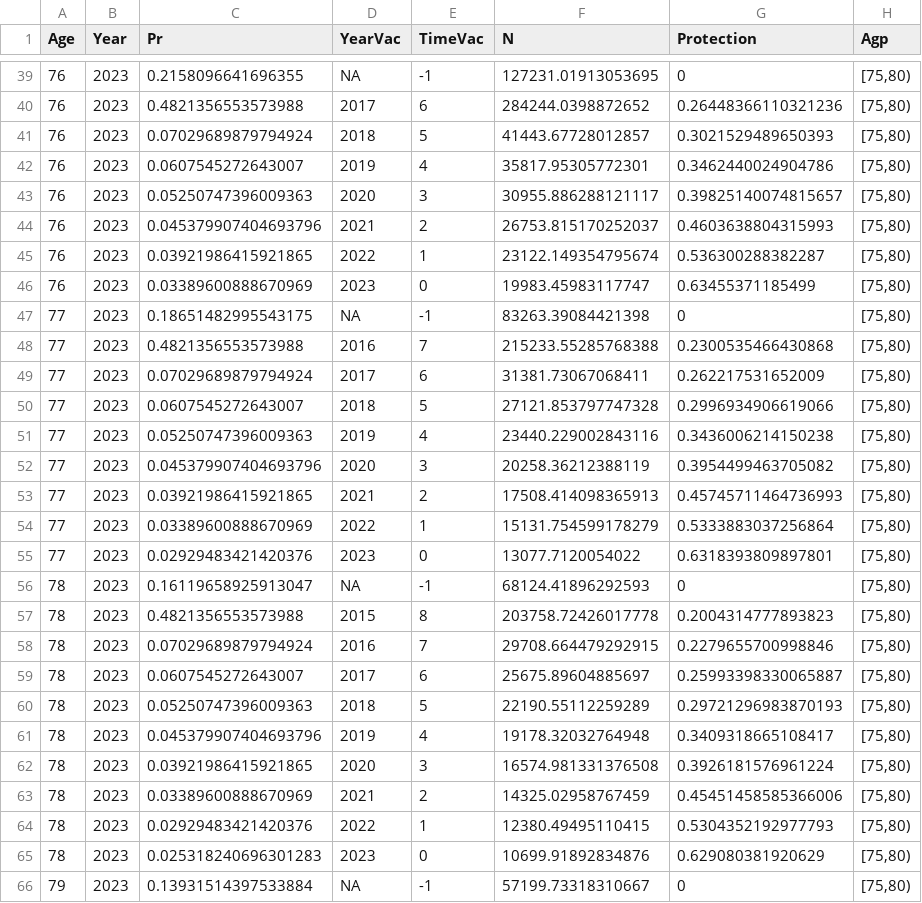
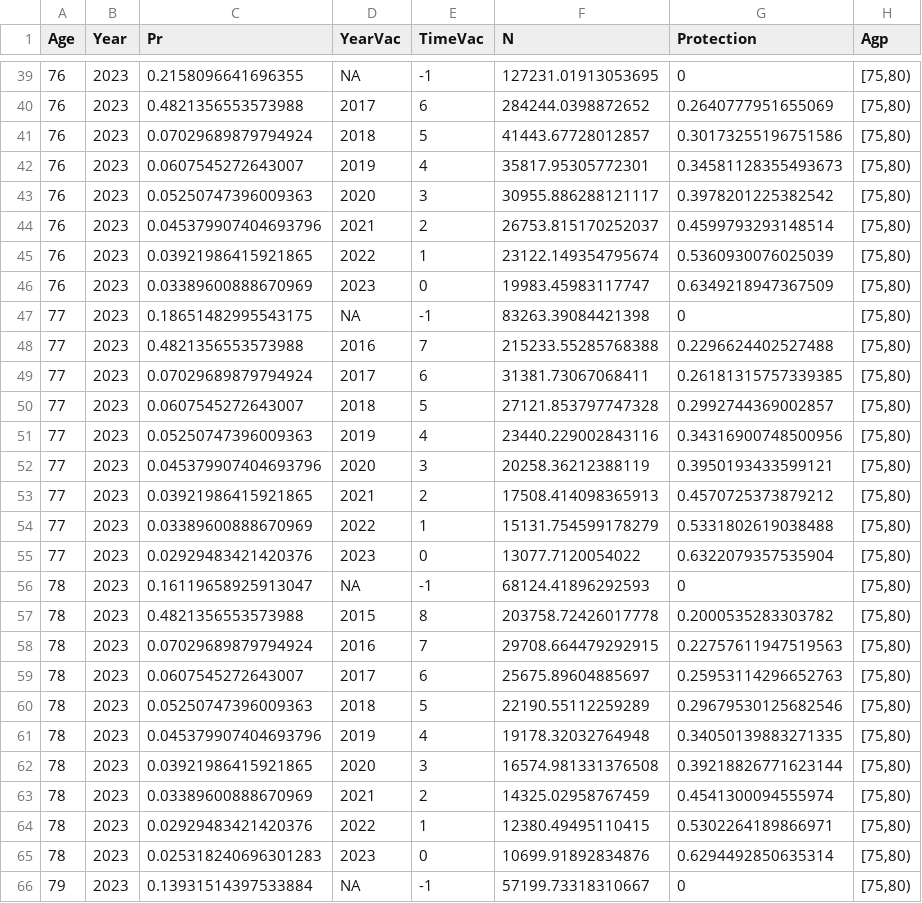
Before and after one commit to TimeWz667/HPRU_Shingrix, a CSV file: docs/tabs/sim_profile.csv, drawn as a sheet; only a part is shown, gaps mark what is left out; the diff covers the shown part only.

```diff
--- a/docs/tabs/sim_profile.csv
+++ b/docs/tabs/sim_profile.csv
@@ -39,28 +39,28 @@ Age,Year,Pr,YearVac,TimeVac,N,Protection,Agp
 76,2023,0.2158096641696355,NA,-1,127231.01913053695,0,"[75,80)"
-76,2023,0.4821356553573988,2017,6,284244.0398872652,0.26448366110321236,"[75,80)"
-76,2023,0.07029689879794924,2018,5,41443.67728012857,0.3021529489650393,"[75,80)"
-76,2023,0.0607545272643007,2019,4,35817.95305772301,0.3462440024904786,"[75,80)"
-76,2023,0.05250747396009363,2020,3,30955.886288121117,0.39825140074815657,"[75,80)"
-76,2023,0.045379907404693796,2021,2,26753.815170252037,0.4603638804315993,"[75,80)"
-76,2023,0.03921986415921865,2022,1,23122.149354795674,0.536300288382287,"[75,80)"
-76,2023,0.03389600888670969,2023,0,19983.45983117747,0.63455371185499,"[75,80)"
+76,2023,0.4821356553573988,2017,6,284244.0398872652,0.2640777951655069,"[75,80)"
+76,2023,0.07029689879794924,2018,5,41443.67728012857,0.30173255196751586,"[75,80)"
+76,2023,0.0607545272643007,2019,4,35817.95305772301,0.34581128355493673,"[75,80)"
+76,2023,0.05250747396009363,2020,3,30955.886288121117,0.3978201225382542,"[75,80)"
+76,2023,0.045379907404693796,2021,2,26753.815170252037,0.4599793293148514,"[75,80)"
+76,2023,0.03921986415921865,2022,1,23122.149354795674,0.5360930076025039,"[75,80)"
+76,2023,0.03389600888670969,2023,0,19983.45983117747,0.6349218947367509,"[75,80)"
 77,2023,0.18651482995543175,NA,-1,83263.39084421398,0,"[75,80)"
-77,2023,0.4821356553573988,2016,7,215233.55285768388,0.2300535466430868,"[75,80)"
-77,2023,0.07029689879794924,2017,6,31381.73067068411,0.262217531652009,"[75,80)"
-77,2023,0.0607545272643007,2018,5,27121.853797747328,0.2996934906619066,"[75,80)"
-77,2023,0.05250747396009363,2019,4,23440.229002843116,0.3436006214150238,"[75,80)"
-77,2023,0.045379907404693796,2020,3,20258.36212388119,0.3954499463705082,"[75,80)"
-77,2023,0.03921986415921865,2021,2,17508.414098365913,0.45745711464736993,"[75,80)"
-77,2023,0.03389600888670969,2022,1,15131.754599178279,0.5333883037256864,"[75,80)"
-77,2023,0.02929483421420376,2023,0,13077.7120054022,0.6318393809897801,"[75,80)"
+77,2023,0.4821356553573988,2016,7,215233.55285768388,0.2296624402527488,"[75,80)"
+77,2023,0.07029689879794924,2017,6,31381.73067068411,0.26181315757339385,"[75,80)"
+77,2023,0.0607545272643007,2018,5,27121.853797747328,0.2992744369002857,"[75,80)"
+77,2023,0.05250747396009363,2019,4,23440.229002843116,0.34316900748500956,"[75,80)"
+77,2023,0.045379907404693796,2020,3,20258.36212388119,0.3950193433599121,"[75,80)"
+77,2023,0.03921986415921865,2021,2,17508.414098365913,0.4570725373879212,"[75,80)"
+77,2023,0.03389600888670969,2022,1,15131.754599178279,0.5331802619038488,"[75,80)"
+77,2023,0.02929483421420376,2023,0,13077.7120054022,0.6322079357535904,"[75,80)"
 78,2023,0.16119658925913047,NA,-1,68124.41896292593,0,"[75,80)"
-78,2023,0.4821356553573988,2015,8,203758.72426017778,0.2004314777893823,"[75,80)"
-78,2023,0.07029689879794924,2016,7,29708.664479292915,0.2279655700998846,"[75,80)"
-78,2023,0.0607545272643007,2017,6,25675.89604885697,0.25993398330065887,"[75,80)"
-78,2023,0.05250747396009363,2018,5,22190.55112259289,0.29721296983870193,"[75,80)"
-78,2023,0.045379907404693796,2019,4,19178.32032764948,0.3409318665108417,"[75,80)"
-78,2023,0.03921986415921865,2020,3,16574.981331376508,0.3926181576961224,"[75,80)"
-78,2023,0.03389600888670969,2021,2,14325.02958767459,0.45451458585366006,"[75,80)"
-78,2023,0.02929483421420376,2022,1,12380.49495110415,0.5304352192977793,"[75,80)"
-78,2023,0.025318240696301283,2023,0,10699.91892834876,0.629080381920629,"[75,80)"
+78,2023,0.4821356553573988,2015,8,203758.72426017778,0.2000535283303782,"[75,80)"
+78,2023,0.07029689879794924,2016,7,29708.664479292915,0.22757611947519563,"[75,80)"
+78,2023,0.0607545272643007,2017,6,25675.89604885697,0.25953114296652763,"[75,80)"
+78,2023,0.05250747396009363,2018,5,22190.55112259289,0.29679530125682546,"[75,80)"
+78,2023,0.045379907404693796,2019,4,19178.32032764948,0.34050139883271335,"[75,80)"
+78,2023,0.03921986415921865,2020,3,16574.981331376508,0.39218826771623144,"[75,80)"
+78,2023,0.03389600888670969,2021,2,14325.02958767459,0.4541300094555974,"[75,80)"
+78,2023,0.02929483421420376,2022,1,12380.49495110415,0.5302264189866971,"[75,80)"
+78,2023,0.025318240696301283,2023,0,10699.91892834876,0.6294492850635314,"[75,80)"
 79,2023,0.13931514397533884,NA,-1,57199.73318310667,0,"[75,80)"
```
Also changed, not shown: 86 edited cells elsewhere in this file, docs/tabs/tab_proj_rw_diff_zvl.csv, docs/tabs/tab_proj_rw_stats_all.csv, 43 other files.
